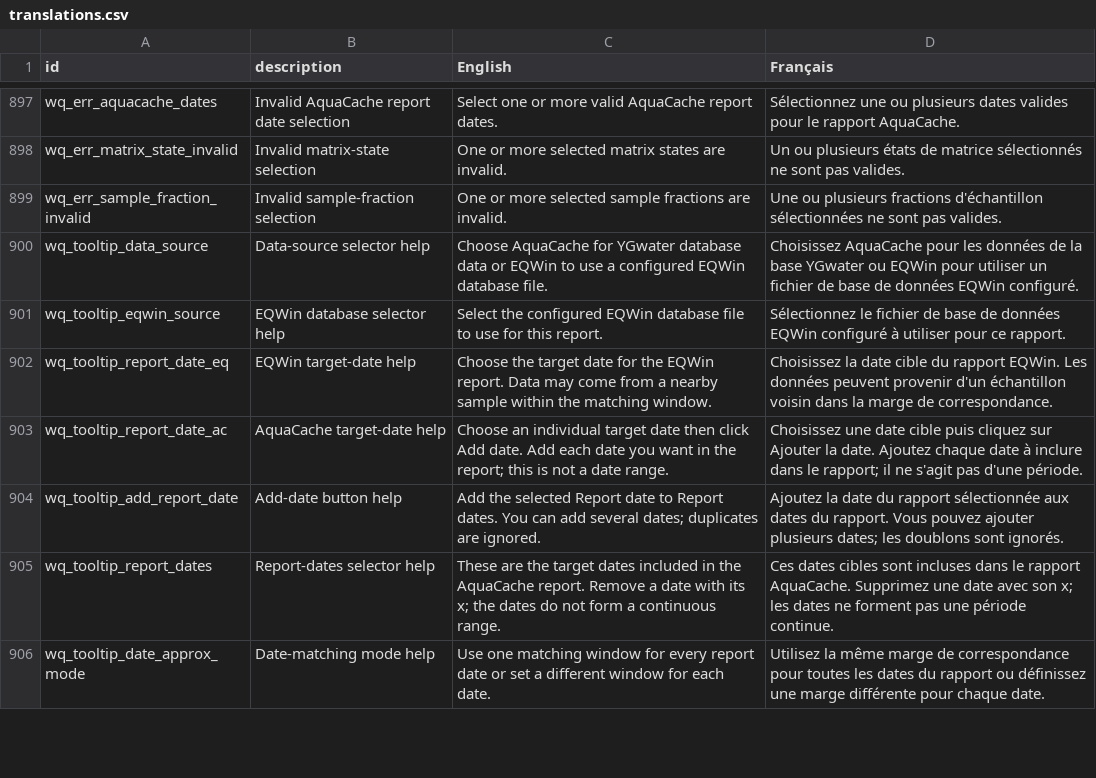
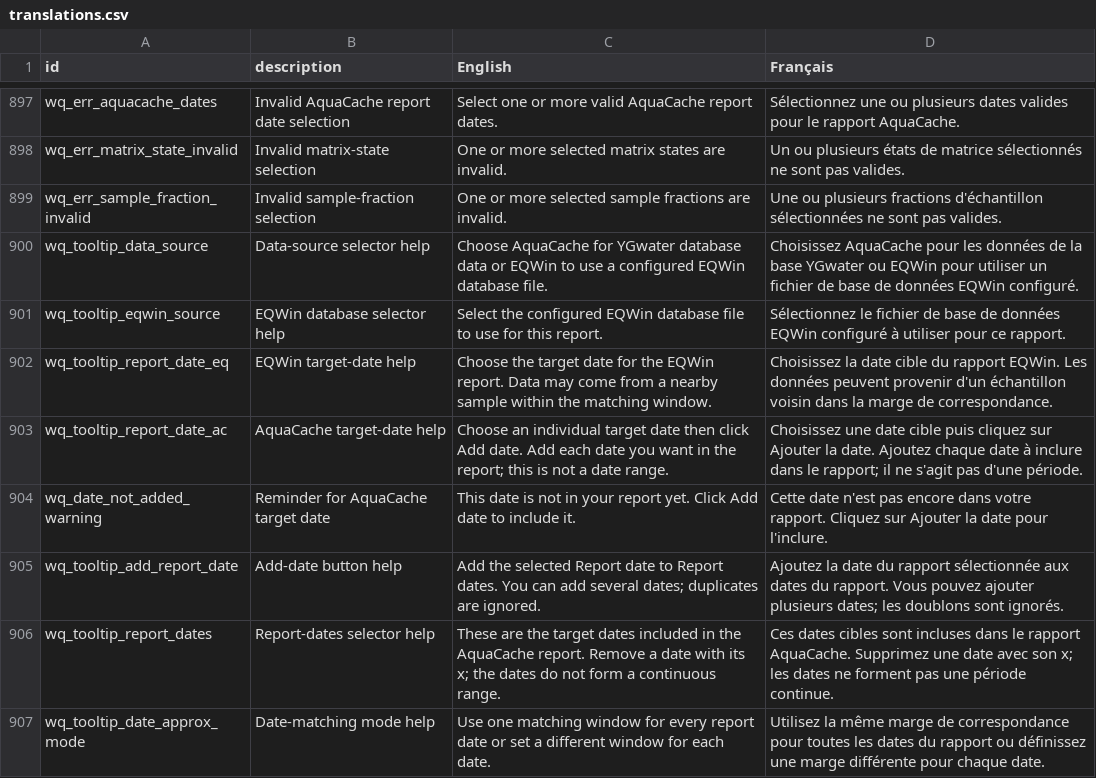
Before and after one commit to YukonWRB/YGwater, a CSV file: data-raw/translations.csv, drawn as a sheet; only a part is shown, gaps mark what is left out; the diff names each change by its address in the sheet, - before the commit and + after, or states it on an @@ line.

```diff
--- a/data-raw/translations.csv
+++ b/data-raw/translations.csv
+row 904: wq_date_not_added_warning | Reminder for AquaCache target date | This date is not in your report yet. Click Add date to include it. | Cette date n'est pas encore dans votre rapport. Cliquez sur Ajouter la date pour l'inclure.
```
Also changed, not shown: 2 other files.
